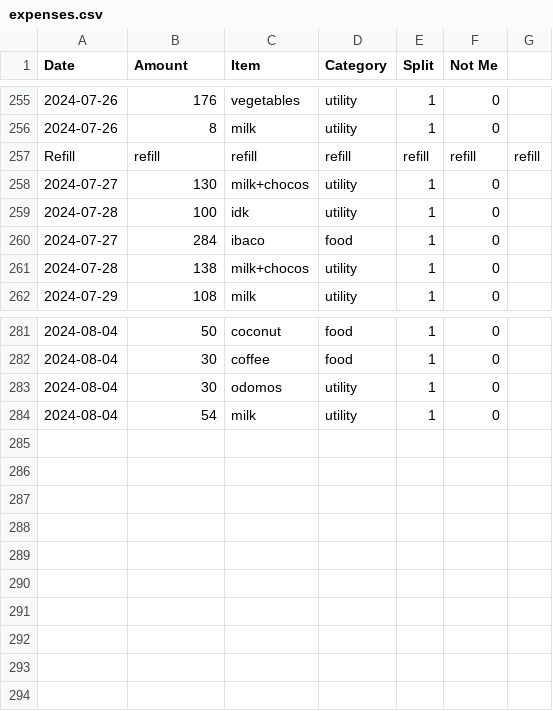
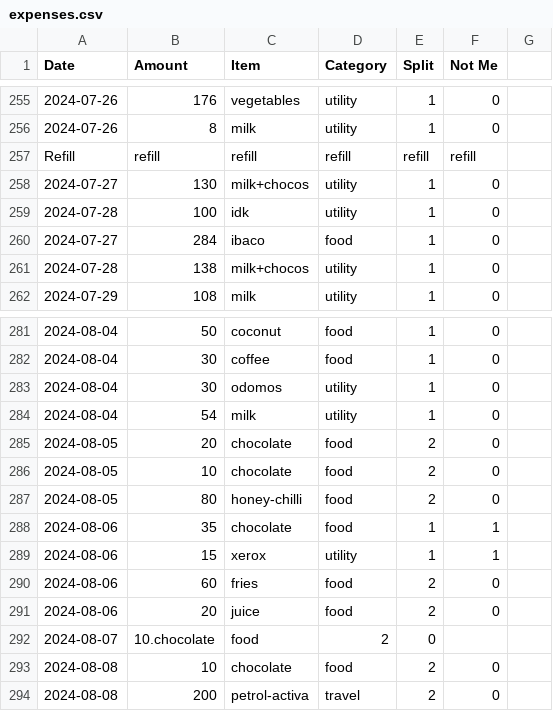
Before and after one commit to MBUYt0n/expense-tracker, a CSV file: expenses.csv, drawn as a sheet; only a part is shown, gaps mark what is left out; the diff names each change by its address in the sheet, - before the commit and + after, or states it on an @@ line.

```diff
--- a/expenses.csv
+++ b/expenses.csv
-G257: refill
+G257: (empty)
+row 285: 2024-08-05 | 20 | chocolate | food | 2 | 0
+row 286: 2024-08-05 | 10 | chocolate | food | 2 | 0
+row 287: 2024-08-05 | 80 | honey-chilli | food | 2 | 0
+row 288: 2024-08-06 | 35 | chocolate | food | 1 | 1
+row 289: 2024-08-06 | 15 | xerox | utility | 1 | 1
+row 290: 2024-08-06 | 60 | fries | food | 2 | 0
+row 291: 2024-08-06 | 20 | juice | food | 2 | 0
+row 292: 2024-08-07 | 10.chocolate | food | 2 | 0
+row 293: 2024-08-08 | 10 | chocolate | food | 2 | 0
+row 294: 2024-08-08 | 200 | petrol-activa | travel | 2 | 0
```
